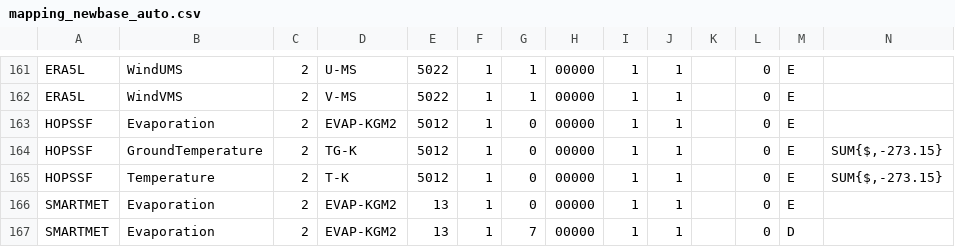
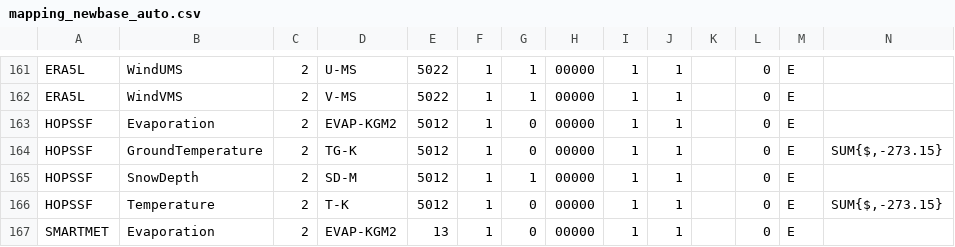
Before and after one commit to fmidev/harvesterseasons-smartmet, a CSV file: smartmet-server/config/engines/grid-engine/mapping_newbase_auto.csv, drawn as a sheet; only a part is shown, gaps mark what is left out; the shorter side is filled out with more unchanged rows; rows hold the shown columns only; the diff names each change by its address in the sheet, - before the commit and + after, or states it on an @@ line.

```diff
--- a/smartmet-server/config/engines/grid-engine/mapping_newbase_auto.csv
+++ b/smartmet-server/config/engines/grid-engine/mapping_newbase_auto.csv
+row 165: HOPSSF | SnowDepth | 2 | SD-M | 5012 | 1 | 1 | 00000 | 1 | 1 |  | 0 | E
```
Also changed, not shown: smartmet-server/config/engines/grid-engine/mapping_fmi_auto.csv, 3 other files.
